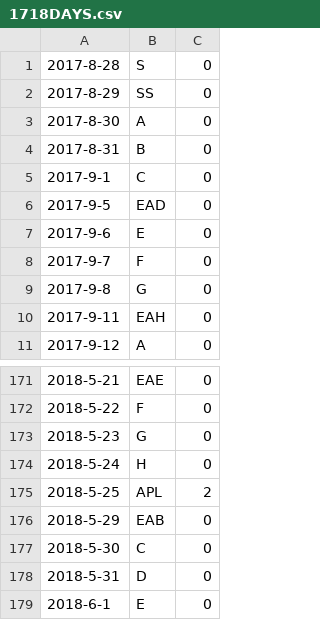
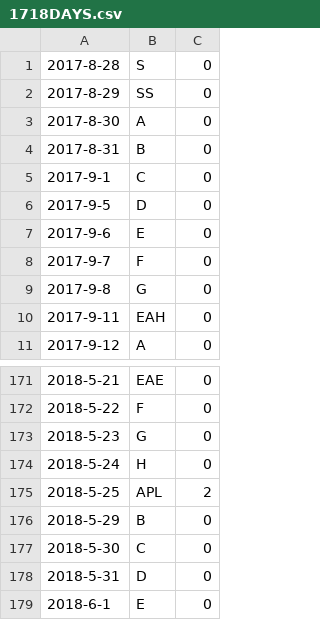
Before and after one commit to NHSTechTeam/Calendar-Maker, a CSV file: setup/1718DAYS.csv, drawn as a sheet; only a part is shown, gaps mark what is left out.

Commit message:
Updating Dates

```diff
--- a/setup/1718DAYS.csv
+++ b/setup/1718DAYS.csv
@@ -5,3 +5,3 @@
 2017-9-1,C,0
-2017-9-5,EAD,0
+2017-9-5,D,0
 2017-9-6,E,0
@@ -175,3 +175,3 @@
 2018-5-25,APL,2
-2018-5-29,EAB,0
+2018-5-29,B,0
 2018-5-30,C,0
```
